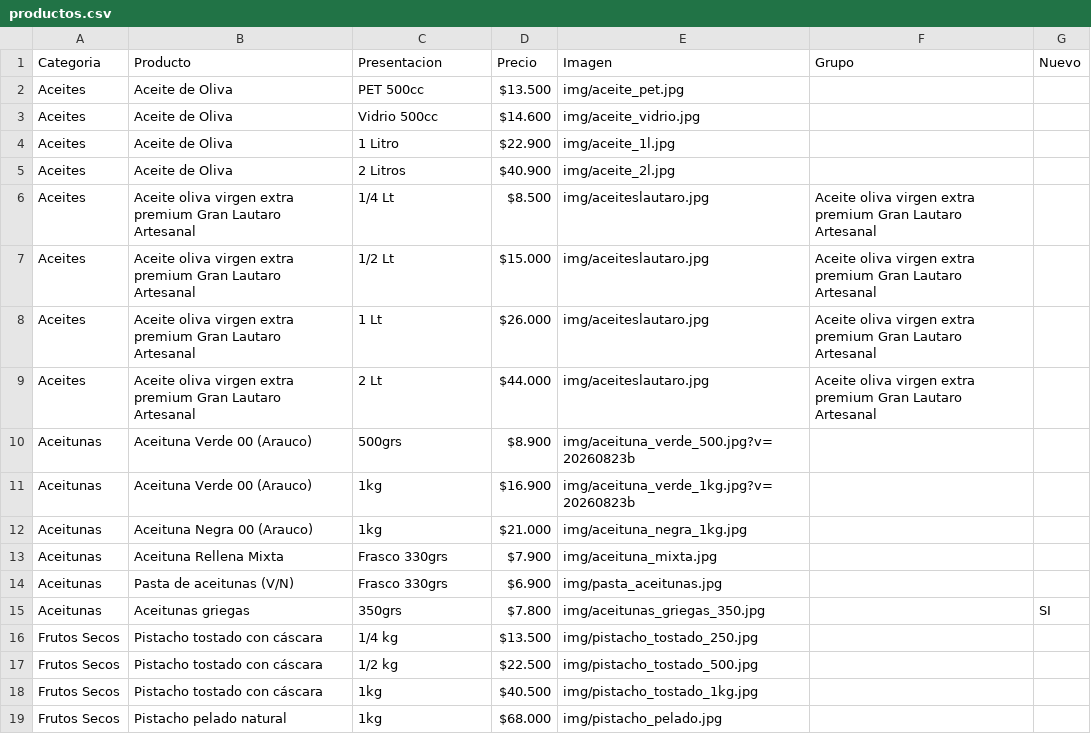
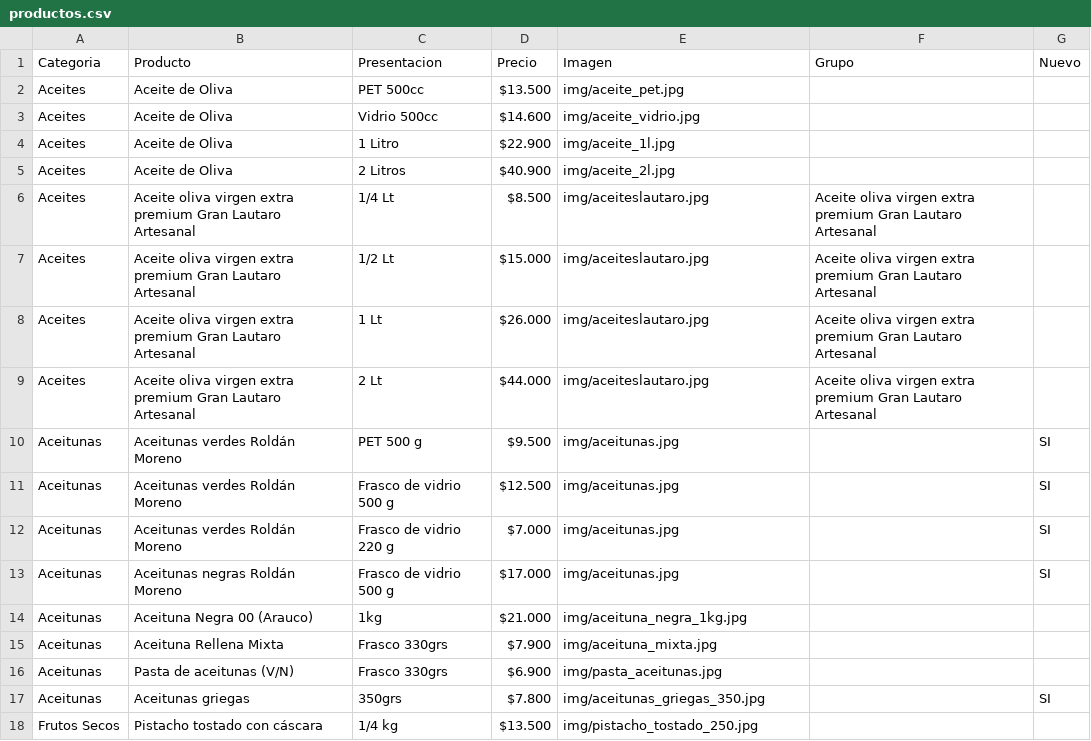
Before and after one commit to laschescottas-cyber/olivas-de-la-rioja, a CSV file: productos.csv, drawn as a sheet; only a part is shown; the shorter side is filled out with more unchanged rows; removed rows and columns are numbered as before the commit, all else as after; the diff names each change by its address in the sheet, - before the commit and + after, or states it on an @@ line.

Commit message:
Actualizar aceitunas Roldán Moreno y retirar verdes reemplazadas

```diff
--- a/productos.csv
+++ b/productos.csv
-row 10: Aceitunas | Aceituna Verde 00 (Arauco) | 500grs | $8.900 | img/aceituna_verde_500.jpg?v=20260823b
-row 11: Aceitunas | Aceituna Verde 00 (Arauco) | 1kg | $16.900 | img/aceituna_verde_1kg.jpg?v=20260823b
+row 10: Aceitunas | Aceitunas verdes Roldán Moreno | PET 500 g | $9.500 | img/aceitunas.jpg |  | SI
+row 11: Aceitunas | Aceitunas verdes Roldán Moreno | Frasco de vidrio 500 g | $12.500 | img/aceitunas.jpg |  | SI
+row 12: Aceitunas | Aceitunas verdes Roldán Moreno | Frasco de vidrio 220 g | $7.000 | img/aceitunas.jpg |  | SI
+row 13: Aceitunas | Aceitunas negras Roldán Moreno | Frasco de vidrio 500 g | $17.000 | img/aceitunas.jpg |  | SI
```
